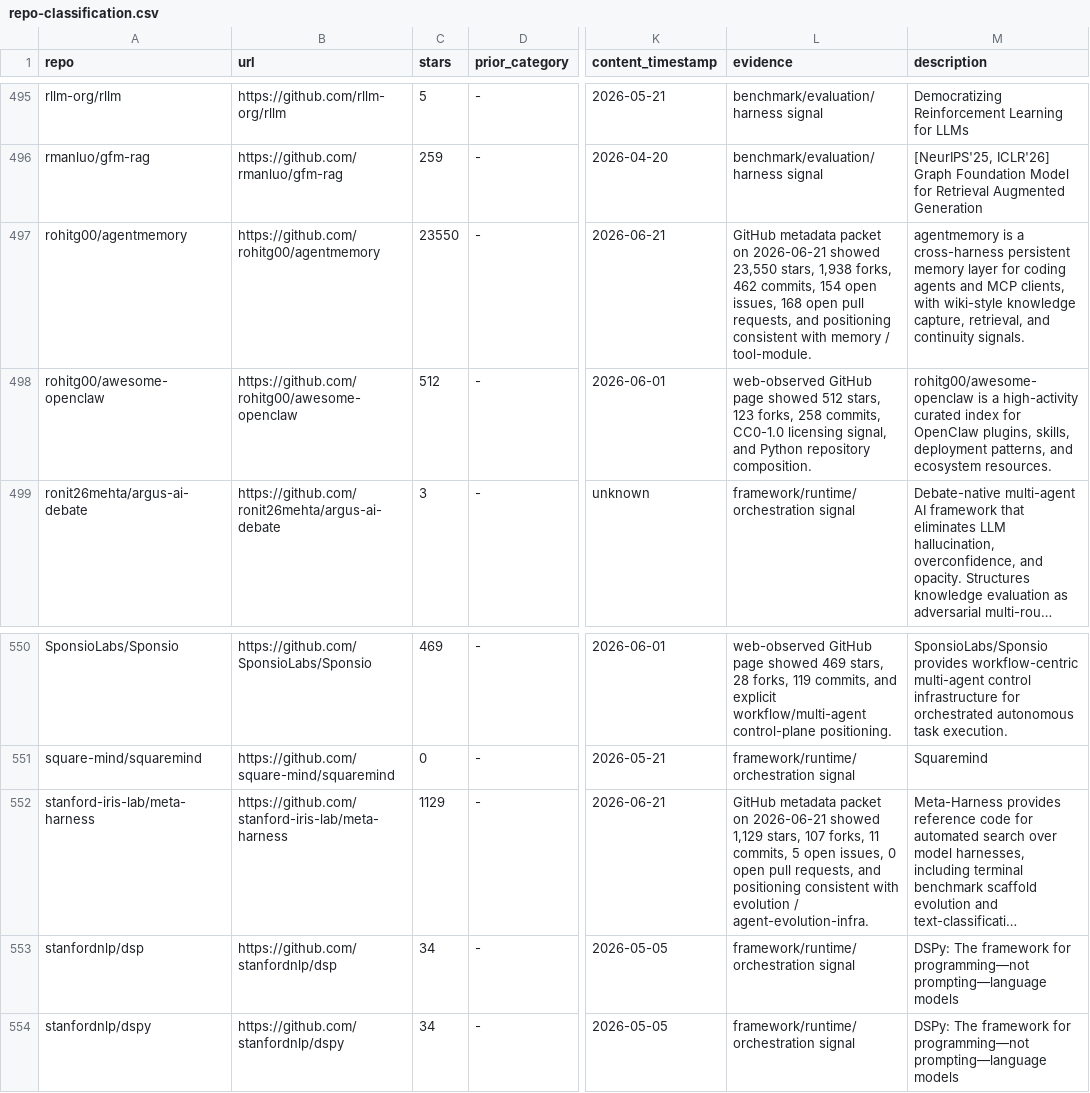
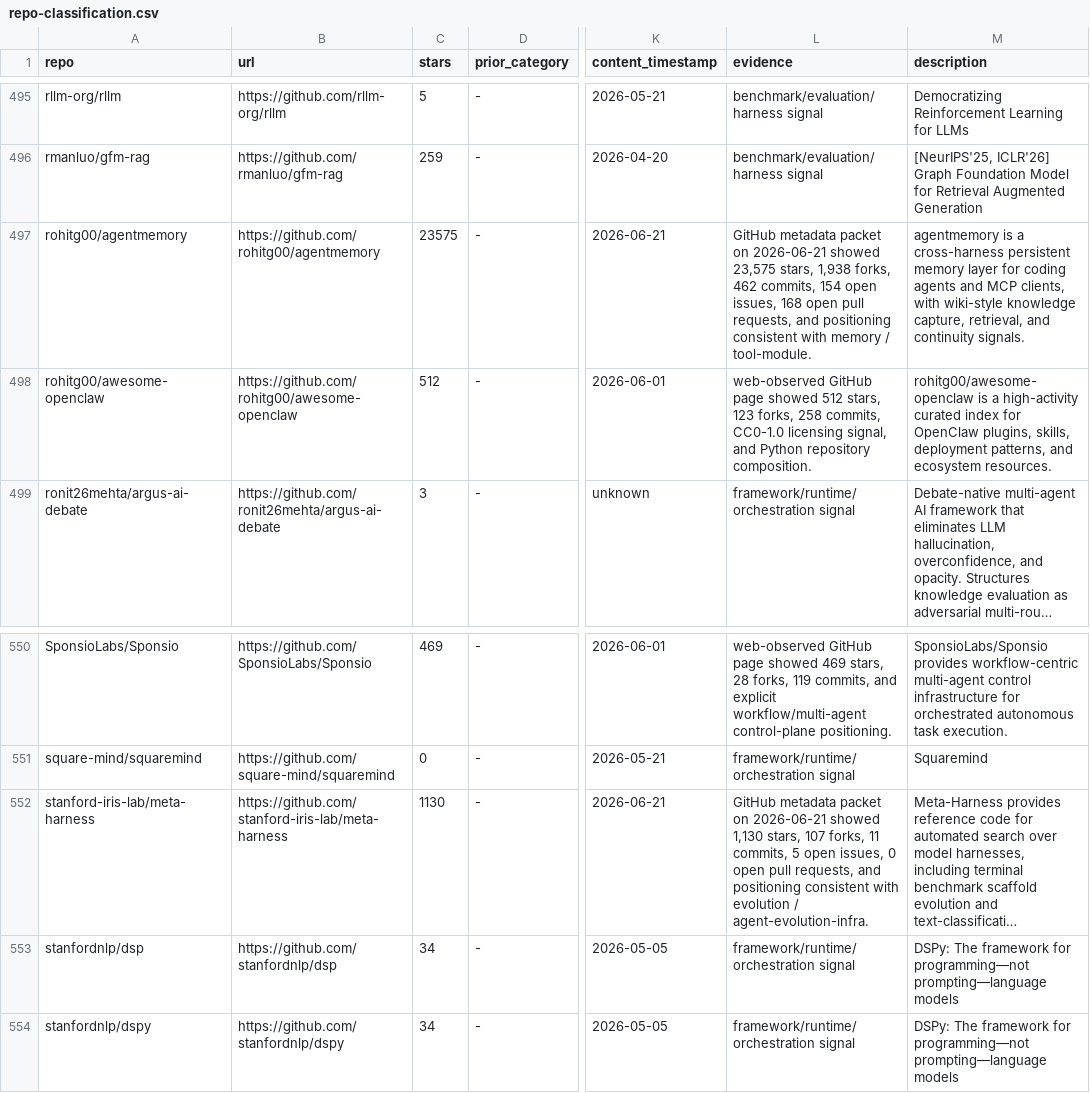
Before and after one commit to Shiyao-Huang/awesome-agent-evolution, a CSV file: research/repo-classification.csv, drawn as a sheet; only a part is shown, gaps mark what is left out; long unchanged cells end in …; the diff covers the shown part only; the diff names each change by its address in the sheet, - before the commit and + after, or states it on an @@ line.

```diff
--- a/research/repo-classification.csv
+++ b/research/repo-classification.csv
-C497 (stars): 23550
+C497 (stars): 23575
-L497 (evidence): …2026-06-21 showed 23,550 stars, 1,938…
+L497 (evidence): …2026-06-21 showed 23,575 stars, 1,938…
-C552 (stars): 1129
+C552 (stars): 1130
-L552 (evidence): …2026-06-21 showed 1,129 stars, 107…
+L552 (evidence): …2026-06-21 showed 1,130 stars, 107…
```
Also changed, not shown: 12 edited cells elsewhere in this file, 53 other files.
